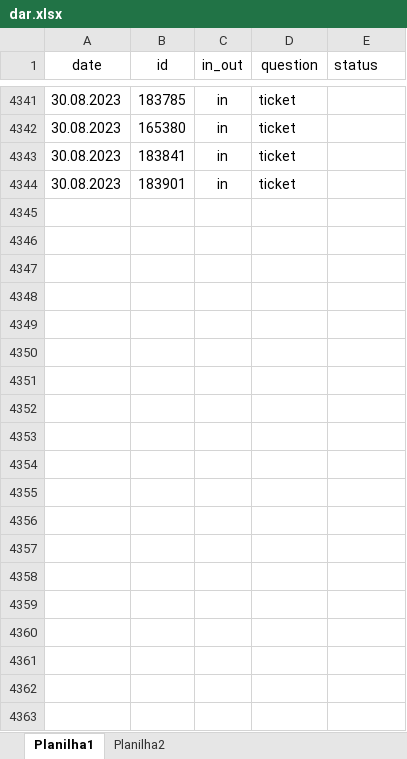
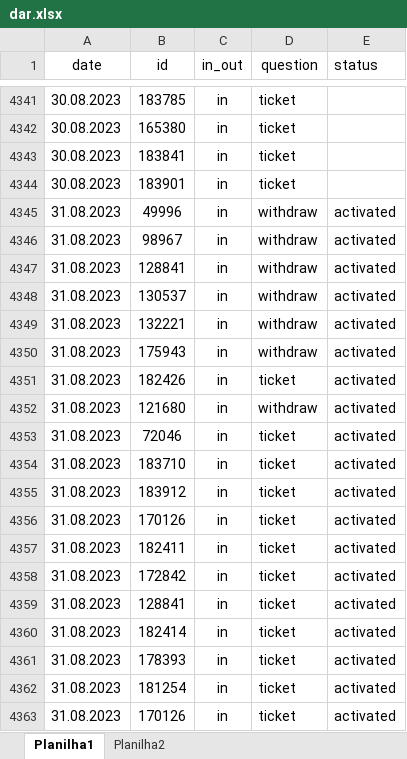
Before and after one commit to ustyuzhaninov01/affdashb, an Excel workbook: reports/dar.xlsx, sheet Planilha1, drawn as a sheet; only a part is shown, gaps mark what is left out; values as stored, in another font and other column widths than the file's, no borders; the diff covers the shown part only; the diff names each change by its address in the sheet, - before the commit and + after, or states it on an @@ line.

Commit message:
initial commit

```diff
--- a/reports/dar.xlsx (sheet Planilha1)
+++ b/reports/dar.xlsx (sheet Planilha1)
+row 4345: 31.08.2023 | 49996 | in | withdraw | activated
+row 4346: 31.08.2023 | 98967 | in | withdraw | activated
+row 4347: 31.08.2023 | 128841 | in | withdraw | activated
+row 4348: 31.08.2023 | 130537 | in | withdraw | activated
+row 4349: 31.08.2023 | 132221 | in | withdraw | activated
+row 4350: 31.08.2023 | 175943 | in | withdraw | activated
+row 4351: 31.08.2023 | 182426 | in | ticket | activated
+row 4352: 31.08.2023 | 121680 | in | withdraw | activated
+row 4353: 31.08.2023 | 72046 | in | ticket | activated
+row 4354: 31.08.2023 | 183710 | in | ticket | activated
+row 4355: 31.08.2023 | 183912 | in | ticket | activated
+row 4356: 31.08.2023 | 170126 | in | ticket | activated
+row 4357: 31.08.2023 | 182411 | in | ticket | activated
+row 4358: 31.08.2023 | 172842 | in | ticket | activated
+row 4359: 31.08.2023 | 128841 | in | ticket | activated
+row 4360: 31.08.2023 | 182414 | in | ticket | activated
+row 4361: 31.08.2023 | 178393 | in | ticket | activated
+row 4362: 31.08.2023 | 181254 | in | ticket | activated
+row 4363: 31.08.2023 | 170126 | in | ticket | activated
```
Also changed, not shown: 40 added rows elsewhere in this sheet.
